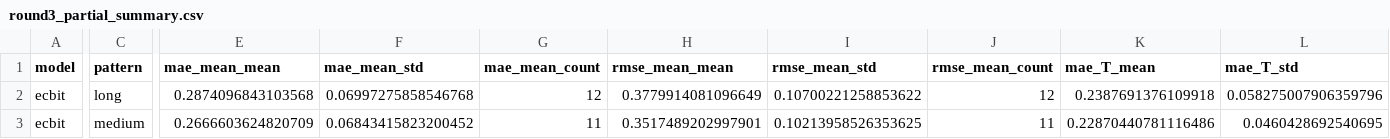
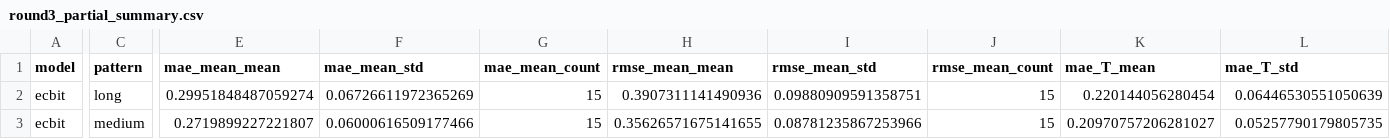
Before and after one commit to JekYUlll/ECBIT, a CSV file: experiments/results/tables/round3_partial_summary.csv, drawn as a sheet; only a part is shown, gaps mark what is left out; the diff covers the shown part only; the diff names each change by its address in the sheet, - before the commit and + after, or states it on an @@ line.

```diff
--- a/experiments/results/tables/round3_partial_summary.csv
+++ b/experiments/results/tables/round3_partial_summary.csv
-E2 (mae_mean_mean): 0.2874096843103568
+E2 (mae_mean_mean): 0.29951848487059274
-F2 (mae_mean_std): 0.06997275858546768
+F2 (mae_mean_std): 0.06726611972365269
-G2 (mae_mean_count): 12
+G2 (mae_mean_count): 15
-H2 (rmse_mean_mean): 0.3779914081096649
+H2 (rmse_mean_mean): 0.3907311141490936
-I2 (rmse_mean_std): 0.10700221258853622
+I2 (rmse_mean_std): 0.09880909591358751
-J2 (rmse_mean_count): 12
+J2 (rmse_mean_count): 15
-K2 (mae_T_mean): 0.2387691376109918
+K2 (mae_T_mean): 0.220144056280454
-L2 (mae_T_std): 0.058275007906359796
+L2 (mae_T_std): 0.06446530551050639
-E3 (mae_mean_mean): 0.2666603624820709
+E3 (mae_mean_mean): 0.2719899227221807
-F3 (mae_mean_std): 0.06843415823200452
+F3 (mae_mean_std): 0.06000616509177466
-G3 (mae_mean_count): 11
+G3 (mae_mean_count): 15
-H3 (rmse_mean_mean): 0.3517489202997901
+H3 (rmse_mean_mean): 0.35626571675141655
-I3 (rmse_mean_std): 0.10213958526353625
+I3 (rmse_mean_std): 0.08781235867253966
-J3 (rmse_mean_count): 11
+J3 (rmse_mean_count): 15
-K3 (mae_T_mean): 0.22870440781116486
+K3 (mae_T_mean): 0.20970757206281027
-L3 (mae_T_std): 0.0460428692540695
+L3 (mae_T_std): 0.05257790179805735
```
Also changed, not shown: 92 edited cells elsewhere in this file, experiments/results/tables/round3_partial_runs.csv, 53 other files.
